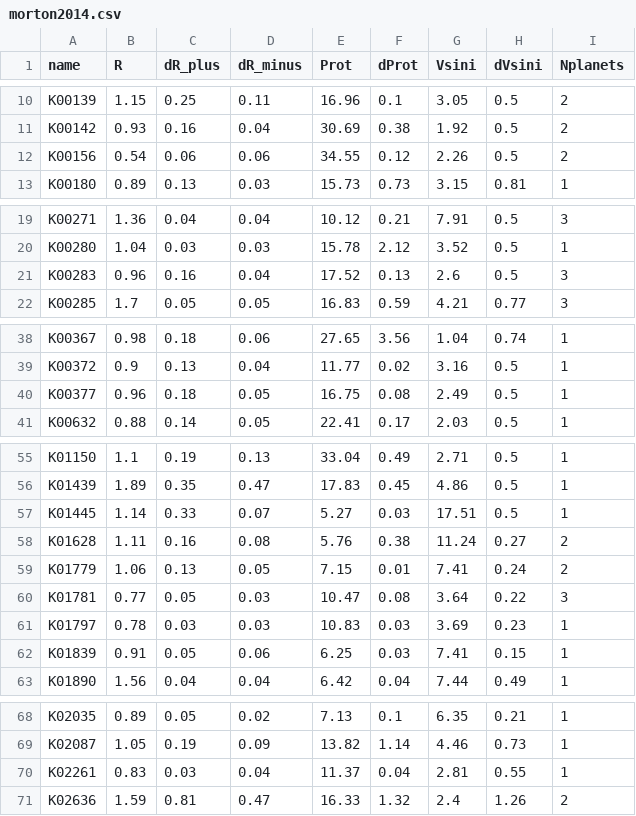
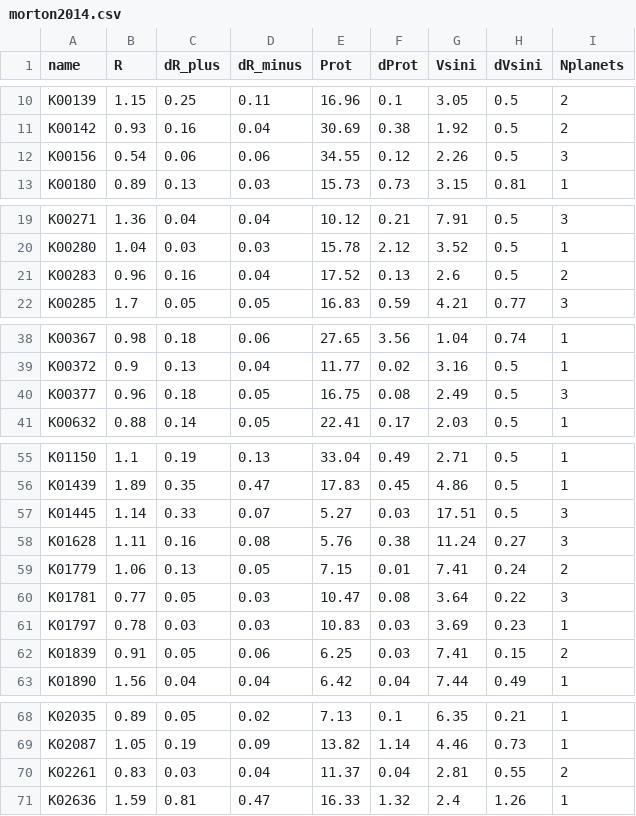
Before and after one commit to djmunoz/obliquity_inference, a CSV file: data/morton2014.csv, drawn as a sheet; only a part is shown, gaps mark what is left out.

Commit message:
Recomputing the Morton+Winn results

```diff
--- a/data/morton2014.csv
+++ b/data/morton2014.csv
@@ -11,3 +11,3 @@ K00139 ,1.15,0.25,0.11,16.96,0.1,3.05,0.5,2
 K00142 ,0.93,0.16,0.04,30.69,0.38,1.92,0.5,2
-K00156 ,0.54,0.06,0.06,34.55,0.12,2.26,0.5,2
+K00156 ,0.54,0.06,0.06,34.55,0.12,2.26,0.5,3
 K00180 ,0.89,0.13,0.03,15.73,0.73,3.15,0.81,1
@@ -20,3 +20,3 @@ K00271 ,1.36,0.04,0.04,10.12,0.21,7.91,0.5,3
 K00280 ,1.04,0.03,0.03,15.78,2.12,3.52,0.5,1
-K00283 ,0.96,0.16,0.04,17.52,0.13,2.6,0.5,3
+K00283 ,0.96,0.16,0.04,17.52,0.13,2.6,0.5,2
 K00285 ,1.7,0.05,0.05,16.83,0.59,4.21,0.77,3
@@ -39,3 +39,3 @@ K00367 ,0.98,0.18,0.06,27.65,3.56,1.04,0.74,1
 K00372 ,0.9,0.13,0.04,11.77,0.02,3.16,0.5,1
-K00377 ,0.96,0.18,0.05,16.75,0.08,2.49,0.5,1
+K00377 ,0.96,0.18,0.05,16.75,0.08,2.49,0.5,3
 K00632 ,0.88,0.14,0.05,22.41,0.17,2.03,0.5,1
@@ -56,4 +56,4 @@ K01150 ,1.1,0.19,0.13,33.04,0.49,2.71,0.5,1
 K01439 ,1.89,0.35,0.47,17.83,0.45,4.86,0.5,1
-K01445 ,1.14,0.33,0.07,5.27,0.03,17.51,0.5,1
-K01628 ,1.11,0.16,0.08,5.76,0.38,11.24,0.27,2
+K01445 ,1.14,0.33,0.07,5.27,0.03,17.51,0.5,3
+K01628 ,1.11,0.16,0.08,5.76,0.38,11.24,0.27,3
 K01779 ,1.06,0.13,0.05,7.15,0.01,7.41,0.24,2
@@ -61,3 +61,3 @@ K01781 ,0.77,0.05,0.03,10.47,0.08,3.64,0.22,3
 K01797 ,0.78,0.03,0.03,10.83,0.03,3.69,0.23,1
-K01839 ,0.91,0.05,0.06,6.25,0.03,7.41,0.15,1
+K01839 ,0.91,0.05,0.06,6.25,0.03,7.41,0.15,2
 K01890 ,1.56,0.04,0.04,6.42,0.04,7.44,0.49,1
@@ -69,3 +69,3 @@ K02035 ,0.89,0.05,0.02,7.13,0.1,6.35,0.21,1
 K02087 ,1.05,0.19,0.09,13.82,1.14,4.46,0.73,1
-K02261 ,0.83,0.03,0.04,11.37,0.04,2.81,0.55,1
-K02636 ,1.59,0.81,0.47,16.33,1.32,2.4,1.26,2
+K02261 ,0.83,0.03,0.04,11.37,0.04,2.81,0.55,2
+K02636 ,1.59,0.81,0.47,16.33,1.32,2.4,1.26,1
```
Also changed, not shown: 1 other file.
